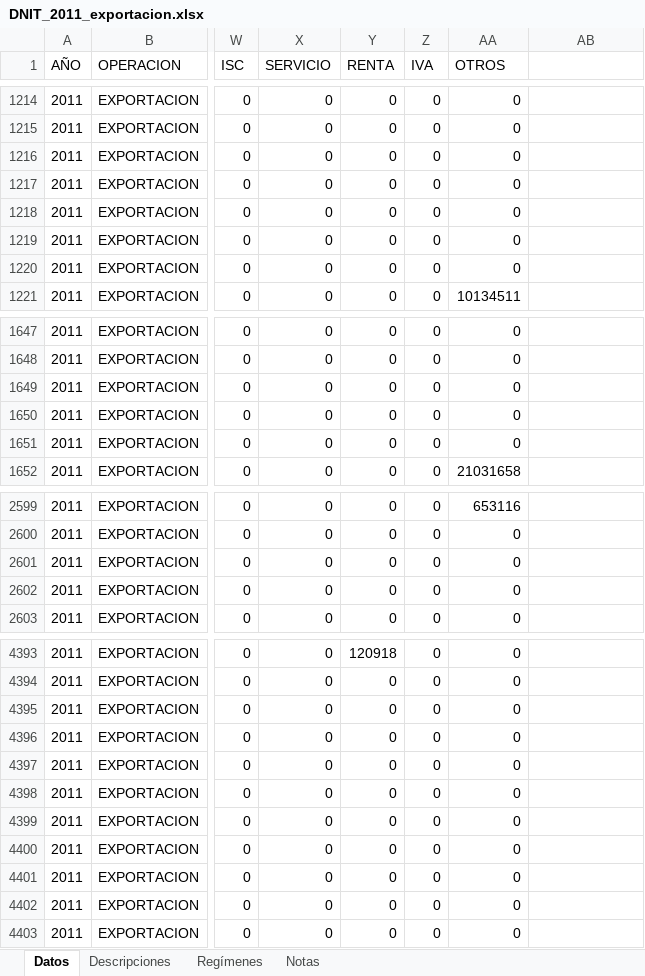
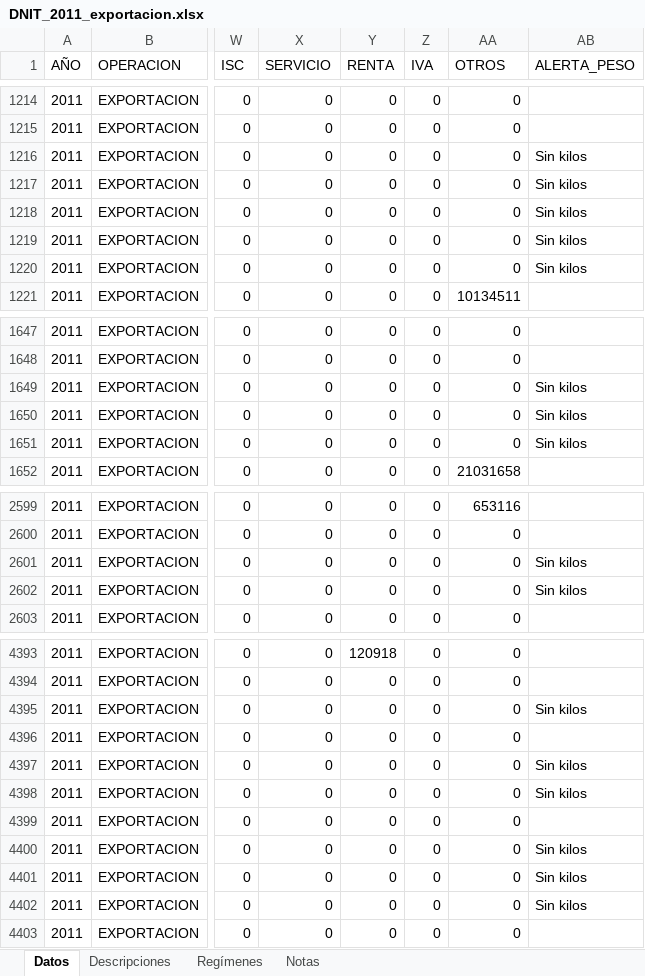
Before and after one commit to silvia-mov/dnit-datos-anuales, an Excel workbook: datos/DNIT_2011_exportacion.xlsx, sheet Datos, drawn as a sheet; only a part is shown, gaps mark what is left out; values as stored, in another font and other column widths than the file's, no borders; the diff covers the shown part only; the diff names each change by its address in the sheet, - before the commit and + after, or states it on an @@ line.

```diff
--- a/datos/DNIT_2011_exportacion.xlsx (sheet Datos)
+++ b/datos/DNIT_2011_exportacion.xlsx (sheet Datos)
-AB1: (empty)
+AB1: ALERTA_PESO
-AB1216:AB1220 (ALERTA_PESO): (empty)
+AB1216:AB1220 (ALERTA_PESO): Sin kilos
-AB1649:AB1651 (ALERTA_PESO): (empty)
+AB1649:AB1651 (ALERTA_PESO): Sin kilos
-AB2601:AB2602 (ALERTA_PESO): (empty)
+AB2601:AB2602 (ALERTA_PESO): Sin kilos
-AB4395 (ALERTA_PESO): (empty)
+AB4395 (ALERTA_PESO): Sin kilos
-AB4397:AB4398 (ALERTA_PESO): (empty)
+AB4397:AB4398 (ALERTA_PESO): Sin kilos
-AB4400:AB4402 (ALERTA_PESO): (empty)
+AB4400:AB4402 (ALERTA_PESO): Sin kilos
```
Also changed, not shown: 42 edited cells elsewhere in this sheet, sheet Notas, datos/DNIT_2012_exportacion.xlsx, datos/DNIT_2013_exportacion.xlsx, 6 other files.
